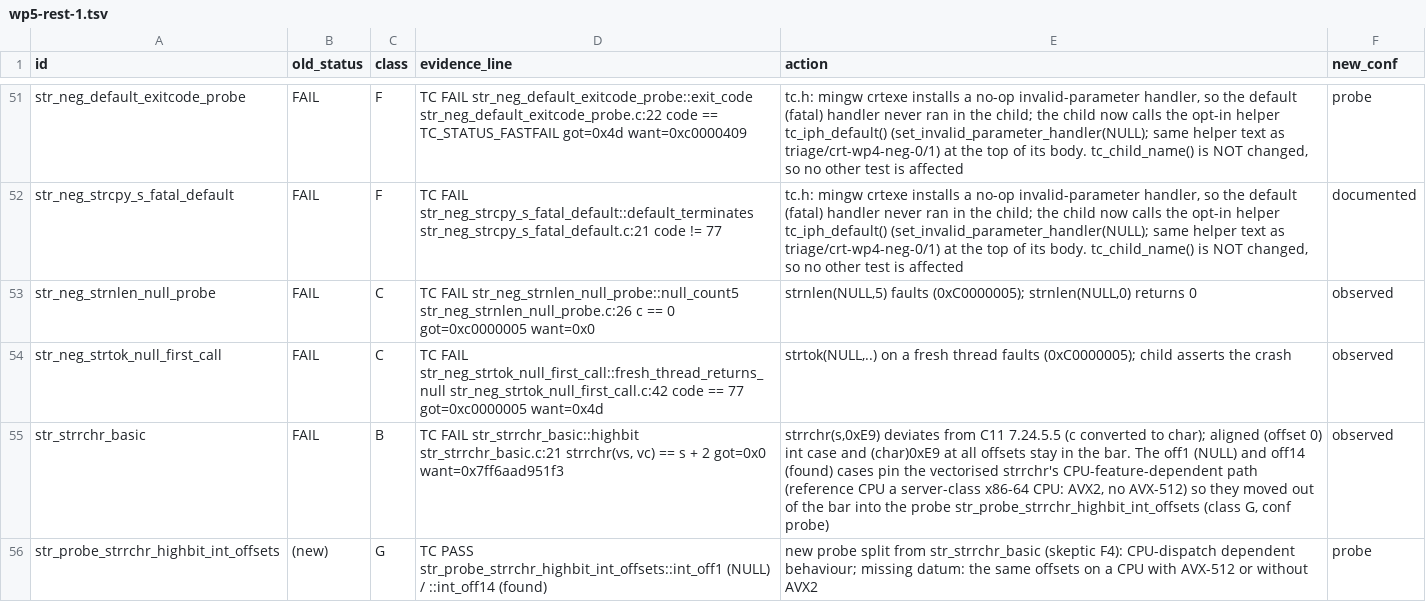
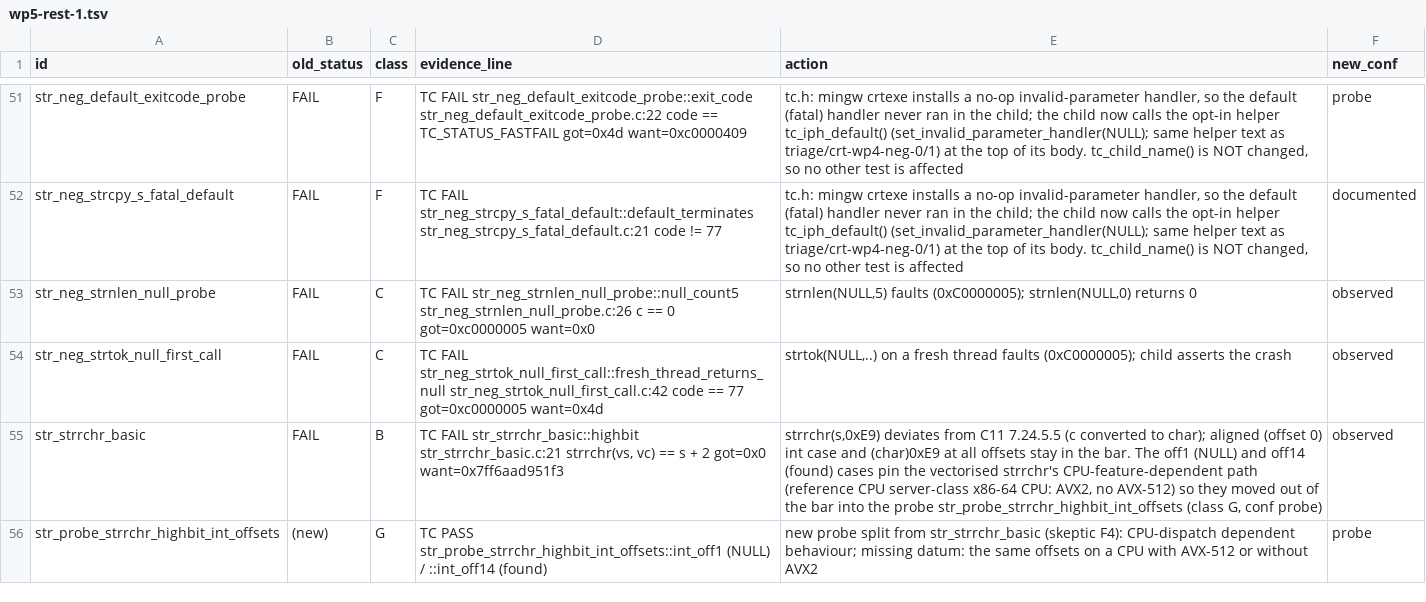
Before and after one commit to iceisfun/industrial7_test_msvcrt, a TSV file: results/triage-win10.d/wp5-rest-1.tsv, drawn as a sheet; only a part is shown, gaps mark what is left out.

```diff
--- a/results/triage-win10.d/wp5-rest-1.tsv
+++ b/results/triage-win10.d/wp5-rest-1.tsv
@@ -54,3 +54,3 @@ str_neg_strnlen_null_probe	FAIL	C	TC FAIL str_neg_strnlen_null_probe::null_count
 str_neg_strtok_null_first_call	FAIL	C	TC FAIL str_neg_strtok_null_first_call::fresh_thread_returns_null str_neg_strtok_null_first_call.c:42 code == 77 got=0xc0000005 want=0x4d	strtok(NULL,..) on a fresh thread faults (0xC0000005); child asserts the crash	observed
-str_strrchr_basic	FAIL	B	TC FAIL str_strrchr_basic::highbit str_strrchr_basic.c:21 strrchr(vs, vc) == s + 2 got=0x0 want=0x7ff6aad951f3	strrchr(s,0xE9) deviates from C11 7.24.5.5 (c converted to char); aligned (offset 0) int case and (char)0xE9 at all offsets stay in the bar. The off1 (NULL) and off14 (found) cases pin the vectorised strrchr's CPU-feature-dependent path (reference CPU a server-class x86-64 CPU: AVX2, no AVX-512) so they moved out of the bar into the probe str_probe_strrchr_highbit_int_offsets (class G, conf probe)	observed
+str_strrchr_basic	FAIL	B	TC FAIL str_strrchr_basic::highbit str_strrchr_basic.c:21 strrchr(vs, vc) == s + 2 got=0x0 want=0x7ff6aad951f3	strrchr(s,0xE9) deviates from C11 7.24.5.5 (c converted to char); aligned (offset 0) int case and (char)0xE9 at all offsets stay in the bar. The off1 (NULL) and off14 (found) cases pin the vectorised strrchr's CPU-feature-dependent path (reference CPU server-class x86-64 CPU: AVX2, no AVX-512) so they moved out of the bar into the probe str_probe_strrchr_highbit_int_offsets (class G, conf probe)	observed
 str_probe_strrchr_highbit_int_offsets	(new)	G	TC PASS str_probe_strrchr_highbit_int_offsets::int_off1 (NULL) / ::int_off14 (found)	new probe split from str_strrchr_basic (skeptic F4): CPU-dispatch dependent behaviour; missing datum: the same offsets on a CPU with AVX-512 or without AVX2	probe
```
Also changed, not shown: results/triage-win10.d/wp1-printf-2.tsv, results/triage-win10.d/wp5-rest-0.tsv, 34 other files.
